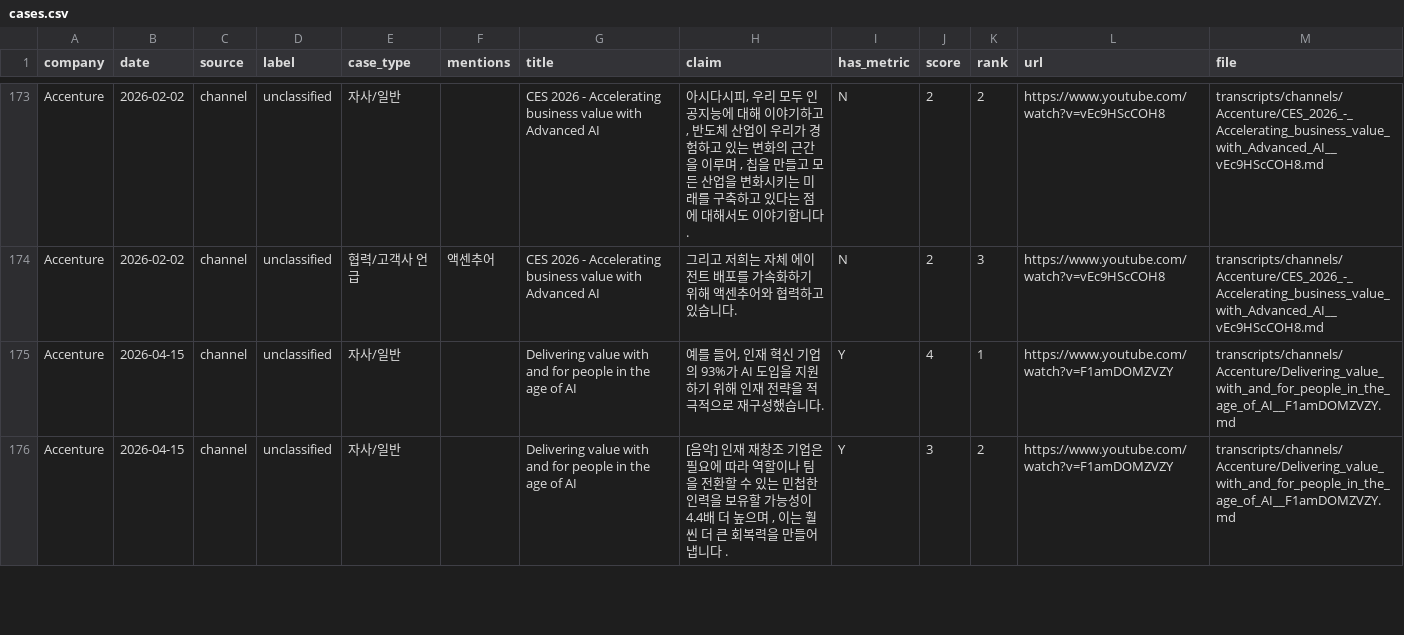
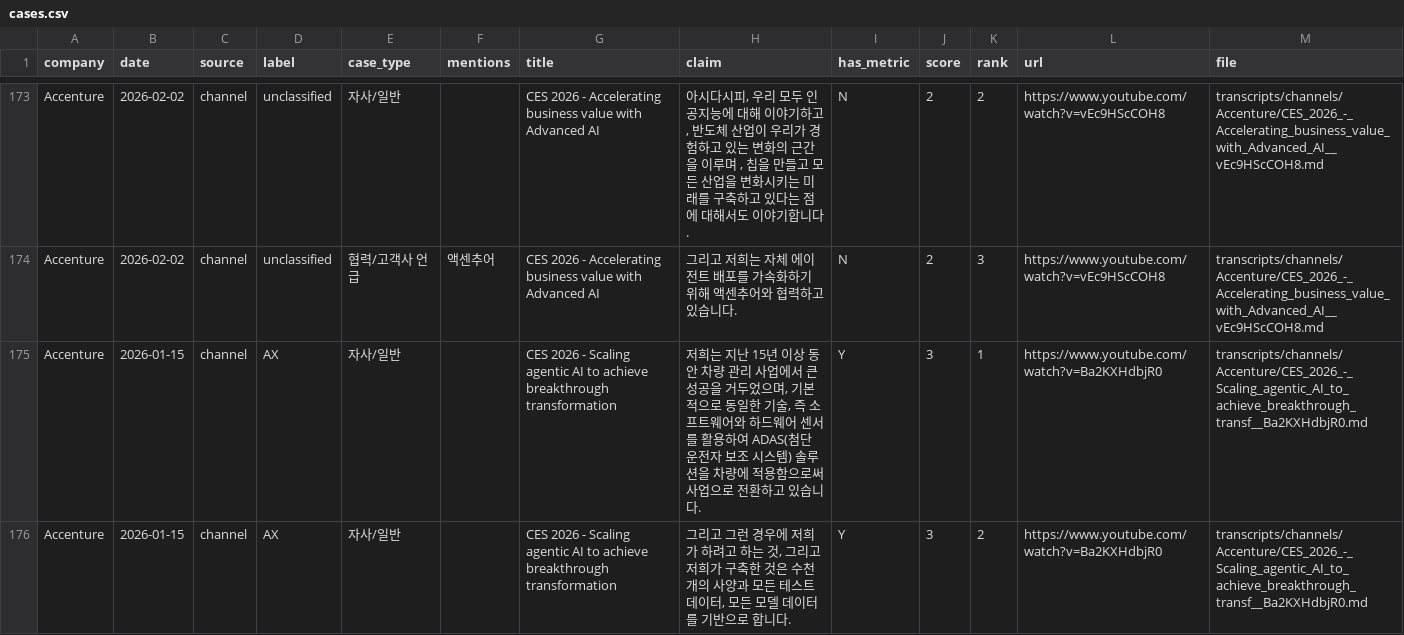
Before and after one commit to Moomoonim/youtube-scrap, a CSV file: analysis/cases.csv, drawn as a sheet; only a part is shown, gaps mark what is left out; the shorter side is filled out with more unchanged rows; the diff covers the shown part only; the diff names each change by its address in the sheet, - before the commit and + after, or states it on an @@ line.

```diff
--- a/analysis/cases.csv
+++ b/analysis/cases.csv
+row 175: Accenture | 2026-01-15 | channel | AX | 자사/일반 |  | CES 2026 - Scaling agentic AI to achieve breakthrough transformation | 저희는 지난 15년 이상 동안 차량 관리 사업에서 큰 성공을 거두었으며, 기본적으로 동일한 기술, 즉 소프트웨어와 하드웨어 센서를 활용하여 ADAS(첨단 운전자 보조 시스템) 솔루션을 차량에 적용함으로써 사업으로 전환하고 있습니다. | Y | 3 | 1 | https://www.youtube.com/watch?v=Ba2KXHdbjR0 | transcripts/channels/Accenture/CES_2026_-_Scaling_agentic_AI_to_achieve_breakthrough_transf__Ba2KXHdbjR0.md
+row 176: Accenture | 2026-01-15 | channel | AX | 자사/일반 |  | CES 2026 - Scaling agentic AI to achieve breakthrough transformation | 그리고 그런 경우에 저희가 하려고 하는 것, 그리고 저희가 구축한 것은 수천 개의 사양과 모든 테스트 데이터, 모든 모델 데이터를 기반으로 합니다. | Y | 3 | 2 | https://www.youtube.com/watch?v=Ba2KXHdbjR0 | transcripts/channels/Accenture/CES_2026_-_Scaling_agentic_AI_to_achieve_breakthrough_transf__Ba2KXHdbjR0.md
```
Also changed, not shown: 2 added rows elsewhere in this file, analysis/classified.csv, analysis/monthly_summary.csv, 10 other files.
